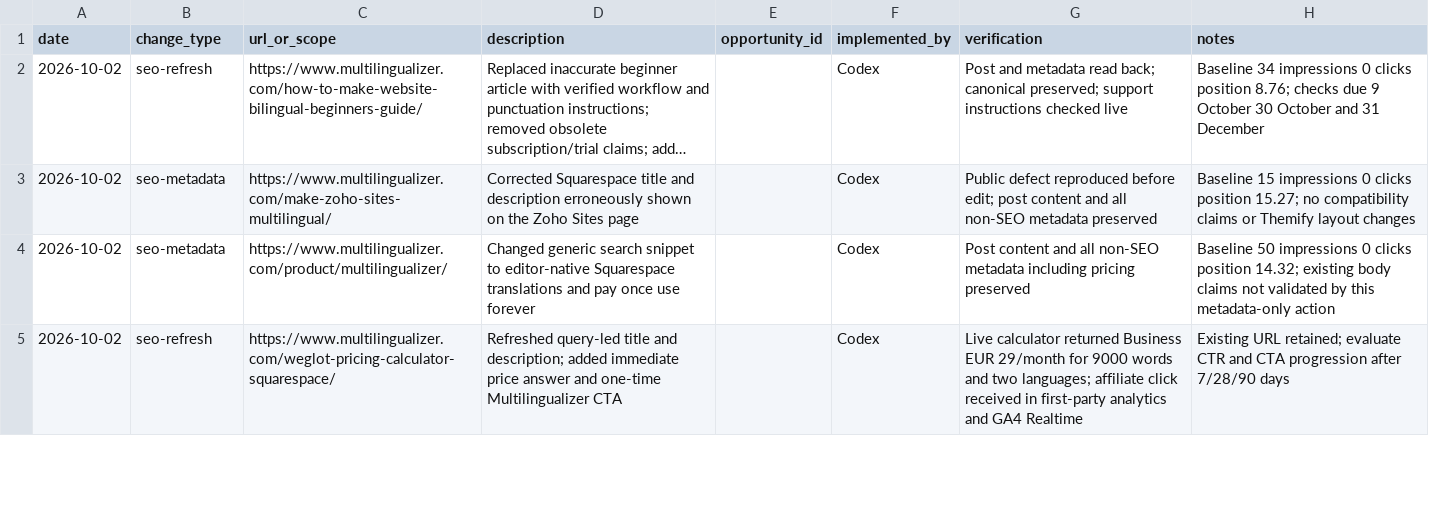
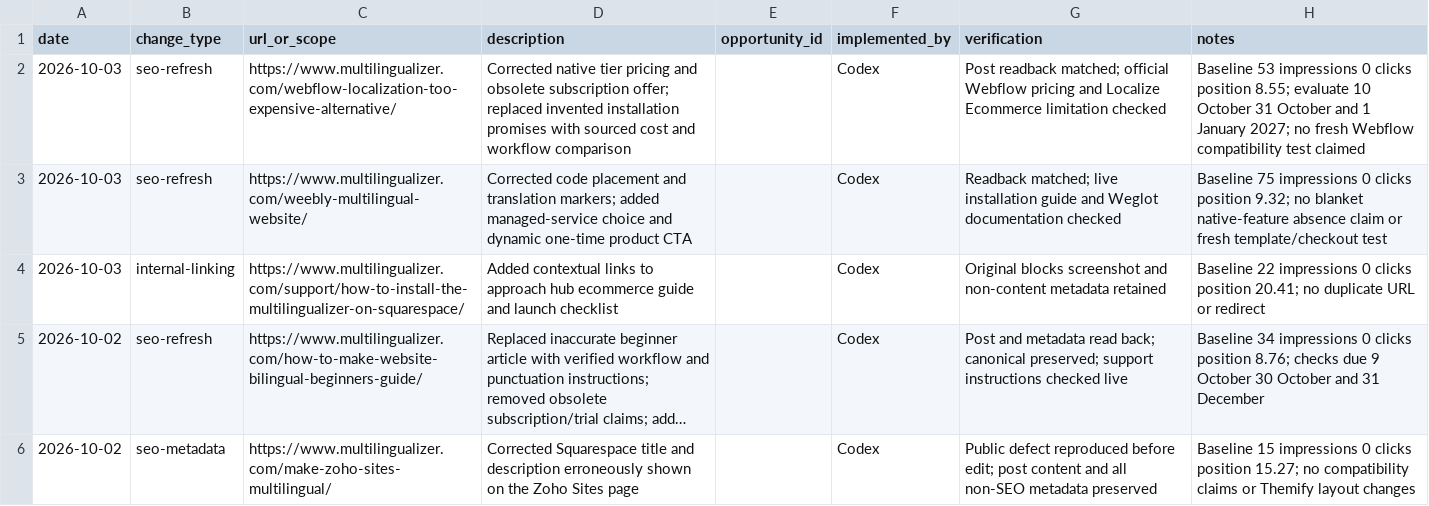
Before and after one commit to dhilditch/Multilingualizer, a CSV file: measurement/annotations.csv, drawn as a sheet; only a part is shown; the shorter side is filled out with more unchanged rows; long unchanged cells end in …; the diff names each change by its address in the sheet, - before the commit and + after, or states it on an @@ line.

Commit message:
Refresh Webflow and Weebly guides and strengthen setup links

```diff
--- a/measurement/annotations.csv
+++ b/measurement/annotations.csv
+row 2: 2026-10-03 | seo-refresh | https://www.multilingualizer.com/webflow-localization-too-expensive-alternative/ | Corrected native tier pricing and obsolete subscription offer; replaced invented installation promises with sourced cost and workflow comparison |  | Codex | Post readback matched; official Webflow pricing and Localize Ecommerce limitation checked | Baseline 53 impressions 0 clicks position 8.55; evaluate 10 October 31 October and 1 January 2027; no fresh Webflow compatibility test claimed
+row 3: 2026-10-03 | seo-refresh | https://www.multilingualizer.com/weebly-multilingual-website/ | Corrected code placement and translation markers; added managed-service choice and dynamic one-time product CTA |  | Codex | Readback matched; live installation guide and Weglot documentation checked | Baseline 75 impressions 0 clicks position 9.32; no blanket native-feature absence claim or fresh template/checkout test
+row 4: 2026-10-03 | internal-linking | https://www.multilingualizer.com/support/how-to-install-the-multilingualizer-on-squarespace/ | Added contextual links to approach hub ecommerce guide and launch checklist |  | Codex | Original blocks screenshot and non-content metadata retained | Baseline 22 impressions 0 clicks position 20.41; no duplicate URL or redirect
```
Also changed, not shown: 3 other files.
